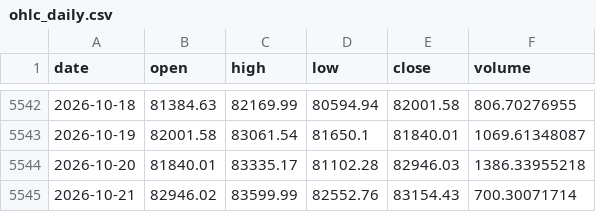
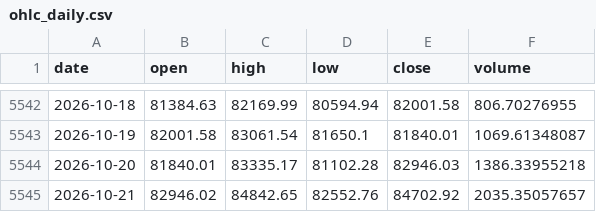
Before and after one commit to OzVii/bitcoin-cycle, a CSV file: data/ohlc_daily.csv, drawn as a sheet; only a part is shown, gaps mark what is left out.

```diff
--- a/data/ohlc_daily.csv
+++ b/data/ohlc_daily.csv
@@ -5544,2 +5544,2 @@ date,open,high,low,close,volume
 2026-10-20,81840.01,83335.17,81102.28,82946.03,1386.33955218
-2026-10-21,82946.02,83599.99,82552.76,83154.43,700.30071714
+2026-10-21,82946.02,84842.65,82552.76,84702.92,2035.35057657
```
Also changed, not shown: 3 other files.
